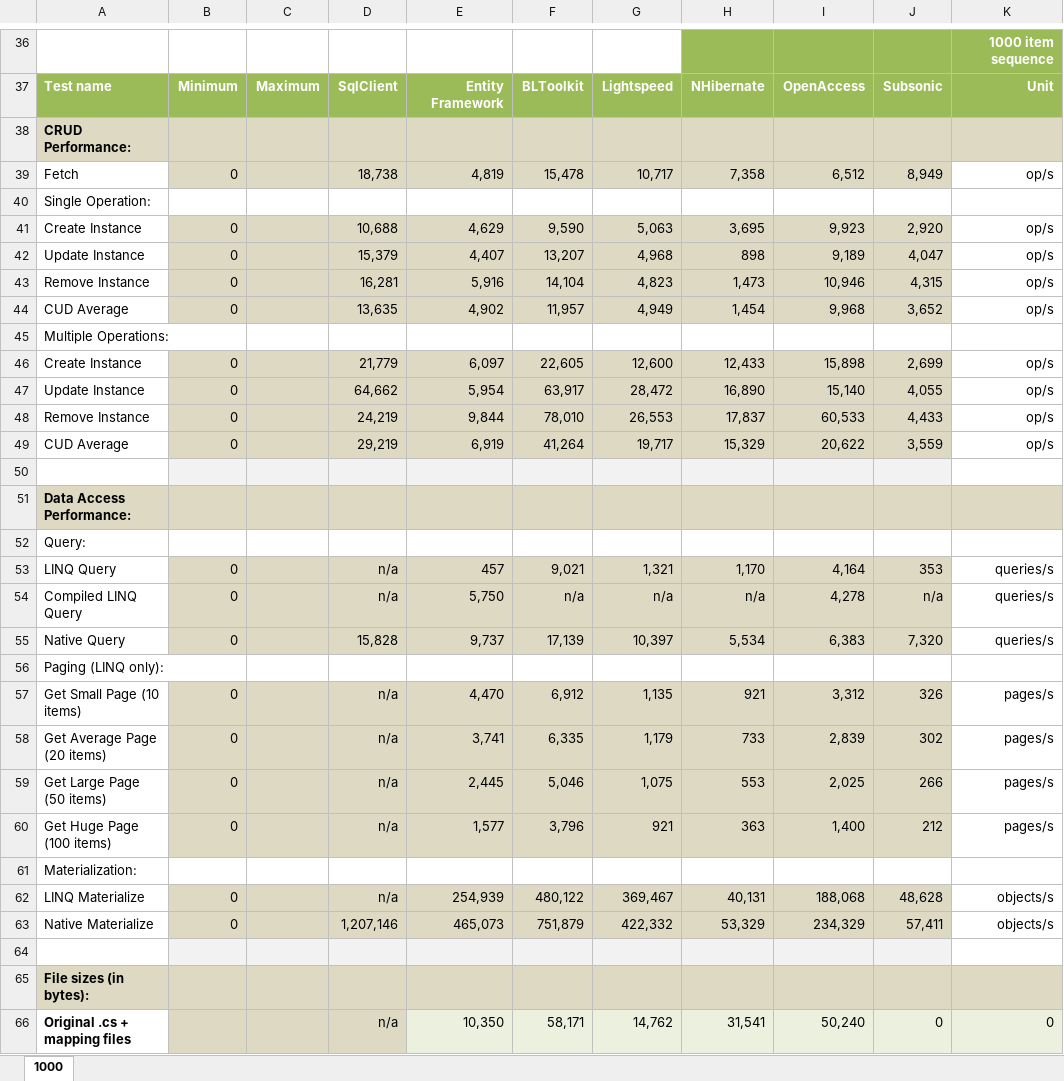
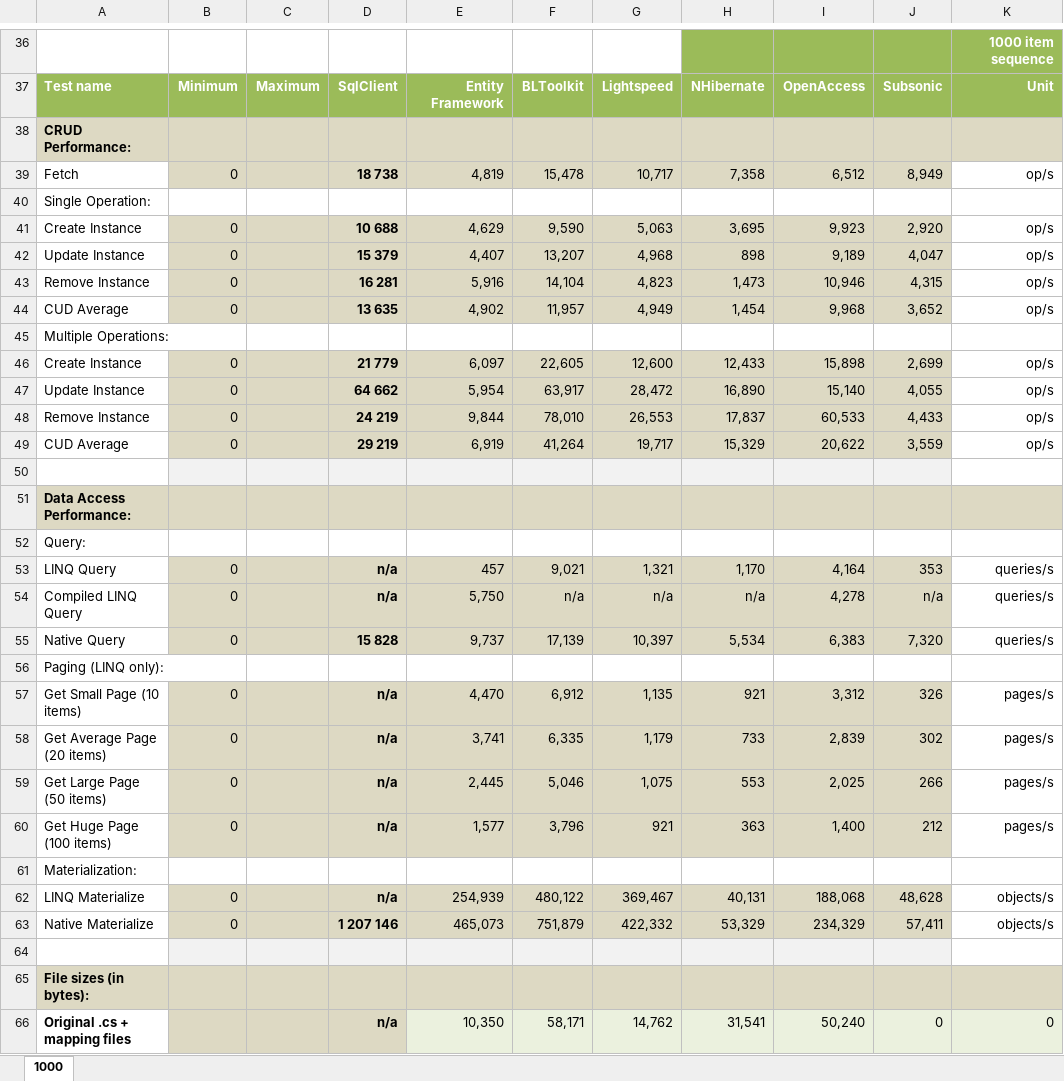
Before and after one commit to sdanyliv/ormbattle, an Excel workbook: _Documents/ORMBattle.NET Test Results.xlsx, sheet 1000, drawn as a sheet; only a part is shown, gaps mark what is left out; values as stored, in another font and other column widths than the file's, no borders; charts and pictures and conditional formats and table styles not drawn; the diff covers the shown part only; the diff names each change by its address in the sheet, - before the commit and + after, or states it on an @@ line.

```diff
--- a/_Documents/ORMBattle.NET Test Results.xlsx (sheet 1000)
+++ b/_Documents/ORMBattle.NET Test Results.xlsx (sheet 1000)
-D39: 18,738
+D39: 18 738
-D39 bold: off
+D39 bold: on
-D41: 10,688
+D41: 10 688
-D41:D44 bold: off
+D41:D44 bold: on
-D42: 15,379
+D42: 15 379
-D43: 16,281
+D43: 16 281
-D44: 13,635
+D44: 13 635
-D46: 21,779
+D46: 21 779
-D46:D49 bold: off
+D46:D49 bold: on
-D47: 64,662
+D47: 64 662
-D48: 24,219
+D48: 24 219
-D49: 29,219
+D49: 29 219
-D53:D55 bold: off
+D53:D55 bold: on
-D55: 15,828
+D55: 15 828
-D57:D60 bold: off
+D57:D60 bold: on
-D62:D63 bold: off
+D62:D63 bold: on
-D63: 1,207,146
+D63: 1 207 146
-D66 bold: off
+D66 bold: on
```
Also changed, not shown: 1 edited cell and cell formats elsewhere in this sheet, charts or pictures, 14 other files.
